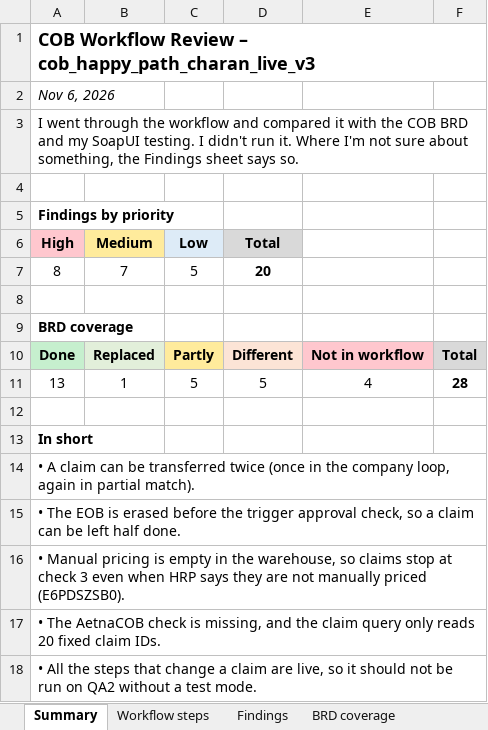
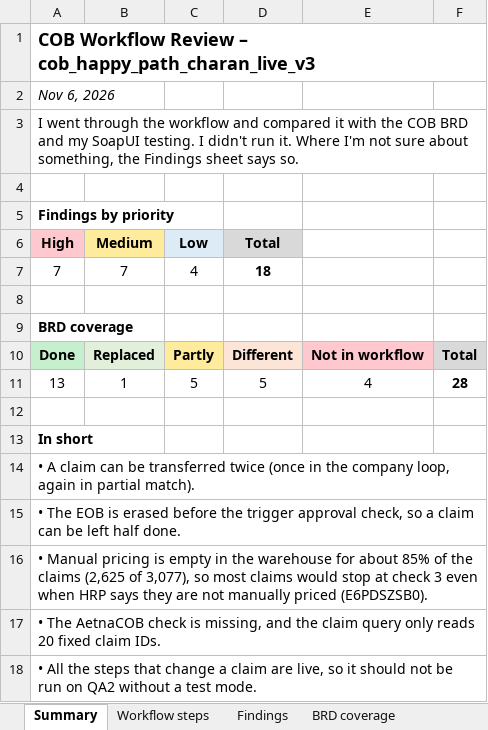
Before and after one commit to charan4590/epolicies-rag, an Excel workbook: COB_Workflow_Review.xlsx, sheet Summary, drawn as a sheet; values as stored, in another font and other column widths than the file's, no borders; removed rows and columns are numbered as before the commit, all else as after; the diff names each change by its address in the sheet, - before the commit and + after, or states it on an @@ line.

```diff
--- a/COB_Workflow_Review.xlsx (sheet Summary)
+++ b/COB_Workflow_Review.xlsx (sheet Summary)
-row 7: 8 | 7 | 5 | 20
+row 7: 7 | 7 | 4 | 18
-A16 (High): …in the warehouse, so claims stop at…
+A16 (High): …in the warehouse for about 85% of the claims (2,625 of 3,077), so most claims would stop at…
```
Also changed, not shown: sheet Findings, sheet Recommendations, sheet Test scenarios, sheet BRD coverage.
